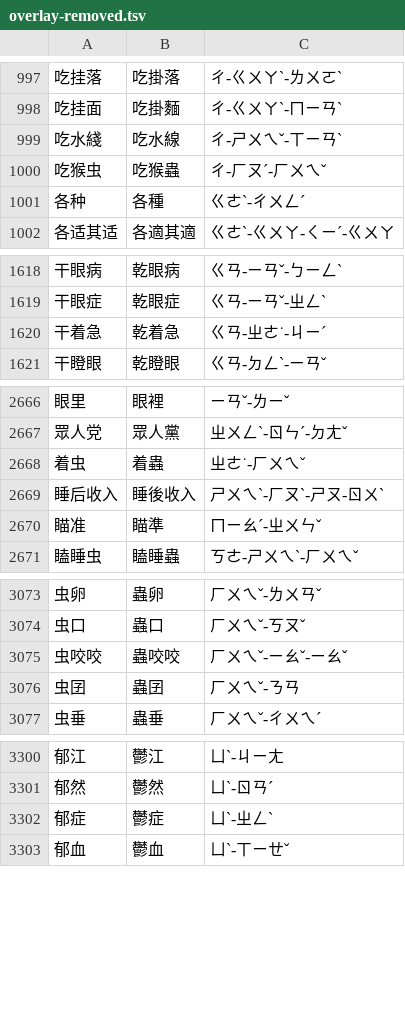
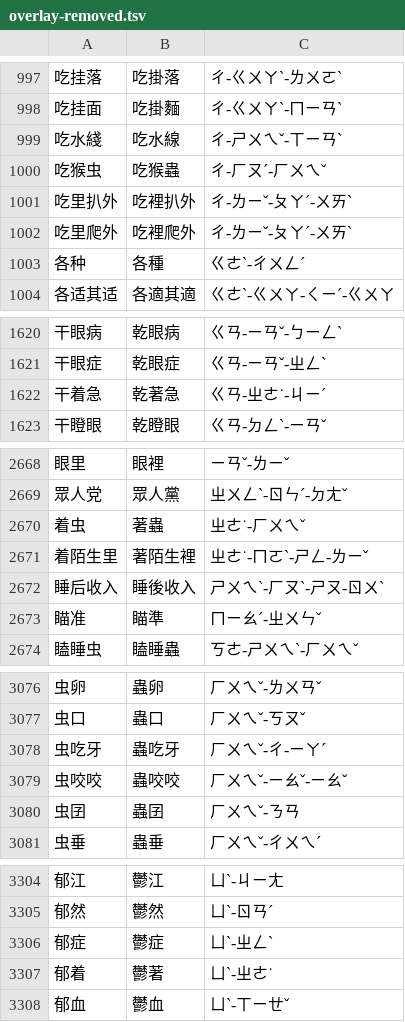
Before and after one commit to Nanako0129/shanjie, a TSV file: experiments/s2n/overlay-removed.tsv, drawn as a sheet; only a part is shown, gaps mark what is left out; the diff covers the shown part only.

```diff
--- a/experiments/s2n/overlay-removed.tsv
+++ b/experiments/s2n/overlay-removed.tsv
@@ -1000,2 +1000,4 @@
 吃猴虫	吃猴蟲	ㄔ-ㄏㄡˊ-ㄏㄨㄟˇ
+吃里扒外	吃裡扒外	ㄔ-ㄌㄧˇ-ㄆㄚˊ-ㄨㄞˋ
+吃里爬外	吃裡爬外	ㄔ-ㄌㄧˇ-ㄆㄚˊ-ㄨㄞˋ
 各种	各種	ㄍㄜˋ-ㄔㄨㄥˊ
@@ -1619,3 +1621,3 @@
 干眼症	乾眼症	ㄍㄢ-ㄧㄢˇ-ㄓㄥˋ
-干着急	乾着急	ㄍㄢ-ㄓㄜ˙-ㄐㄧˊ
+干着急	乾著急	ㄍㄢ-ㄓㄜ˙-ㄐㄧˊ
 干瞪眼	乾瞪眼	ㄍㄢ-ㄉㄥˋ-ㄧㄢˇ
@@ -2667,3 +2669,4 @@
 眾人党	眾人黨	ㄓㄨㄥˋ-ㄖㄣˊ-ㄉㄤˇ
-着虫	着蟲	ㄓㄜ˙-ㄏㄨㄟˇ
+着虫	著蟲	ㄓㄜ˙-ㄏㄨㄟˇ
+着陌生里	著陌生裡	ㄓㄜ˙-ㄇㄛˋ-ㄕㄥ-ㄌㄧˇ
 睡后收入	睡後收入	ㄕㄨㄟˋ-ㄏㄡˋ-ㄕㄡ-ㄖㄨˋ
@@ -3074,2 +3077,3 @@
 虫口	蟲口	ㄏㄨㄟˇ-ㄎㄡˇ
+虫吃牙	蟲吃牙	ㄏㄨㄟˇ-ㄔ-ㄧㄚˊ
 虫咬咬	蟲咬咬	ㄏㄨㄟˇ-ㄧㄠˇ-ㄧㄠˇ
@@ -3302,2 +3306,3 @@
 郁症	鬱症	ㄩˋ-ㄓㄥˋ
+郁着	鬱著	ㄩˋ-ㄓㄜ˙
 郁血	鬱血	ㄩˋ-ㄒㄧㄝˇ
```
Also changed, not shown: 1 edited cell elsewhere in this file, 5 other files.
